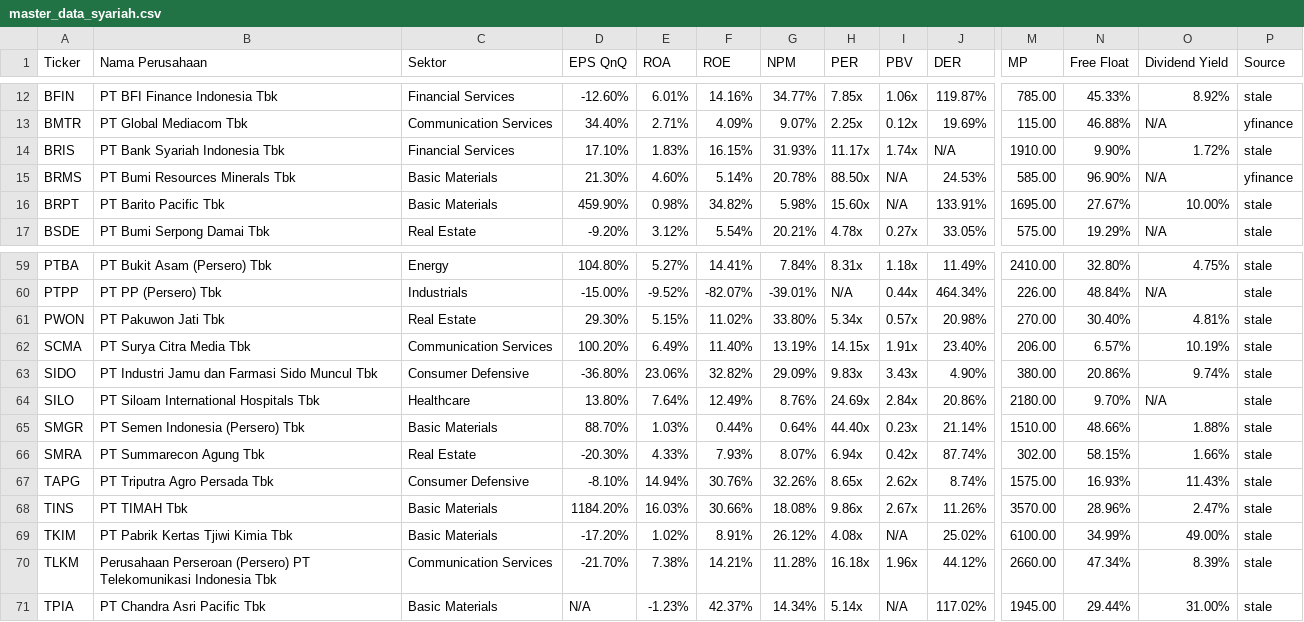
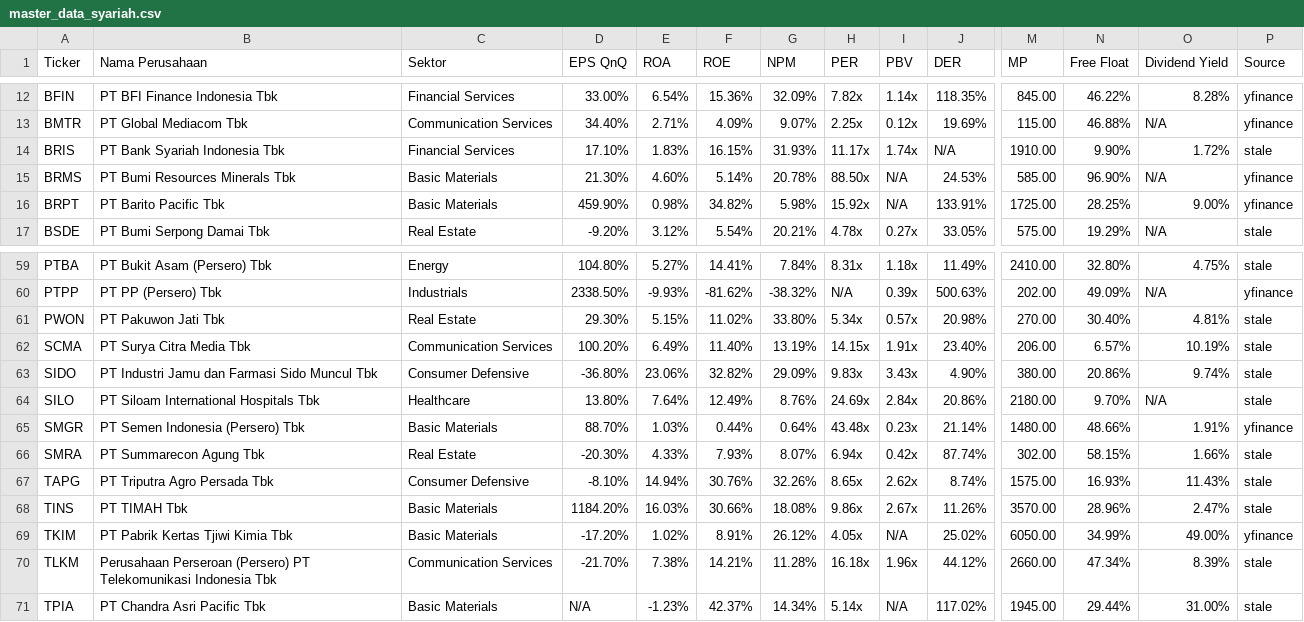
Before and after one commit to hanif7108/Saham, a CSV file: sharia_trading_ai/app/data/master_data_syariah.csv, drawn as a sheet; only a part is shown, gaps mark what is left out; the diff covers the shown part only; the diff names each change by its address in the sheet, - before the commit and + after, or states it on an @@ line.

```diff
--- a/sharia_trading_ai/app/data/master_data_syariah.csv
+++ b/sharia_trading_ai/app/data/master_data_syariah.csv
-D12 (EPS QnQ): -12.60%
+D12 (EPS QnQ): 33.00%
-E12 (ROA): 6.01%
+E12 (ROA): 6.54%
-F12 (ROE): 14.16%
+F12 (ROE): 15.36%
-G12 (NPM): 34.77%
+G12 (NPM): 32.09%
-H12 (PER): 7.85x
+H12 (PER): 7.82x
-I12 (PBV): 1.06x
+I12 (PBV): 1.14x
-J12 (DER): 119.87%
+J12 (DER): 118.35%
-M12 (MP): 785.00
+M12 (MP): 845.00
-N12 (Free Float): 45.33%
+N12 (Free Float): 46.22%
-O12 (Dividend Yield): 8.92%
+O12 (Dividend Yield): 8.28%
-P12 (Source): stale
+P12 (Source): yfinance
-H16 (PER): 15.60x
+H16 (PER): 15.92x
-M16 (MP): 1695.00
+M16 (MP): 1725.00
-N16 (Free Float): 27.67%
+N16 (Free Float): 28.25%
-O16 (Dividend Yield): 10.00%
+O16 (Dividend Yield): 9.00%
-P16 (Source): stale
+P16 (Source): yfinance
-D60 (EPS QnQ): -15.00%
+D60 (EPS QnQ): 2338.50%
-E60 (ROA): -9.52%
+E60 (ROA): -9.93%
-F60 (ROE): -82.07%
+F60 (ROE): -81.62%
-G60 (NPM): -39.01%
+G60 (NPM): -38.32%
-I60 (PBV): 0.44x
+I60 (PBV): 0.39x
-J60 (DER): 464.34%
+J60 (DER): 500.63%
-M60 (MP): 226.00
+M60 (MP): 202.00
-N60 (Free Float): 48.84%
+N60 (Free Float): 49.09%
-P60 (Source): stale
+P60 (Source): yfinance
-H65 (PER): 44.40x
+H65 (PER): 43.48x
-M65 (MP): 1510.00
+M65 (MP): 1480.00
-O65 (Dividend Yield): 1.88%
+O65 (Dividend Yield): 1.91%
-P65 (Source): stale
+P65 (Source): yfinance
-H69 (PER): 4.08x
+H69 (PER): 4.05x
-M69 (MP): 6100.00
+M69 (MP): 6050.00
-P69 (Source): stale
+P69 (Source): yfinance
```
Also changed, not shown: 70 edited cells elsewhere in this file, 4 other files.
